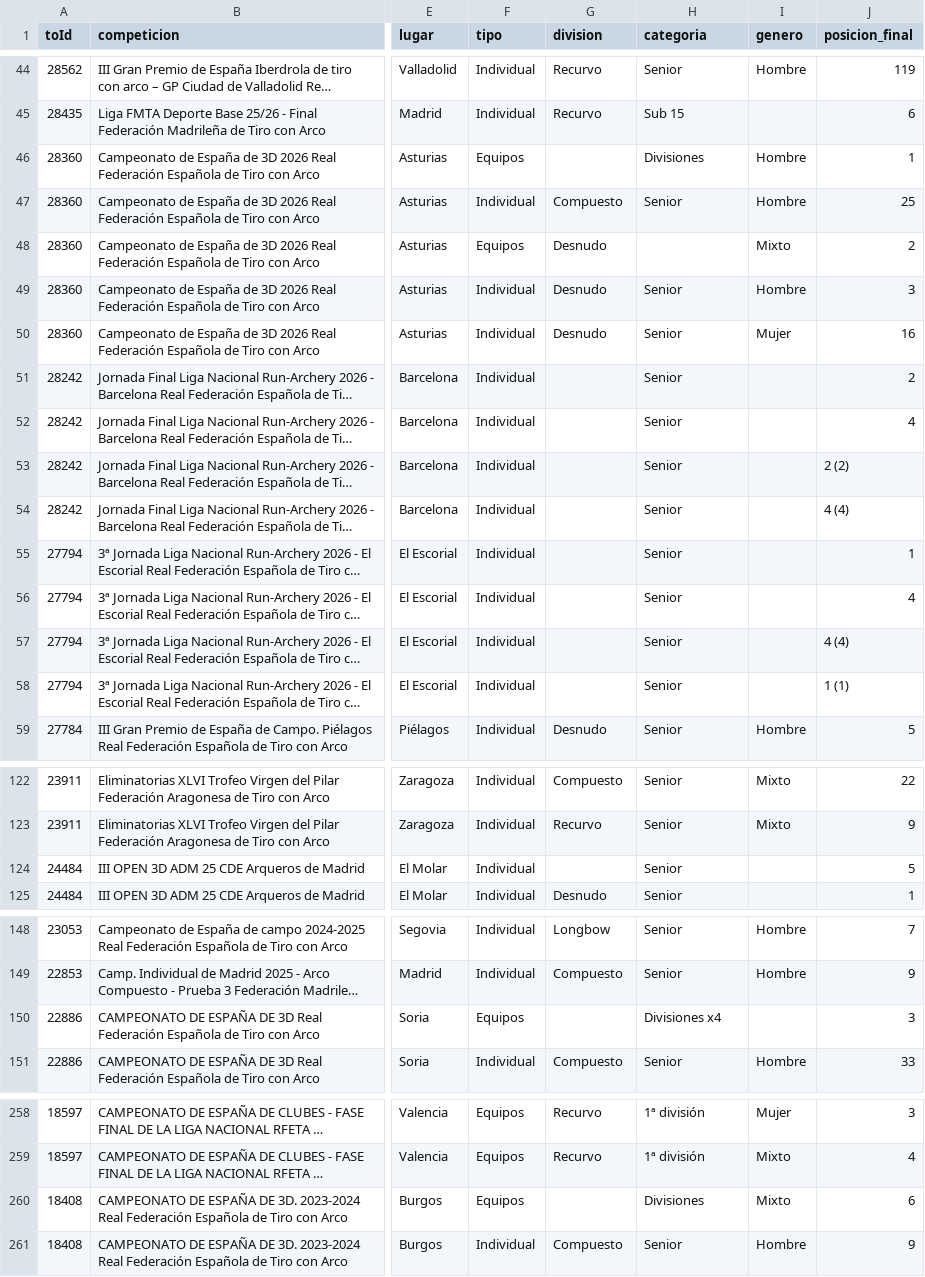
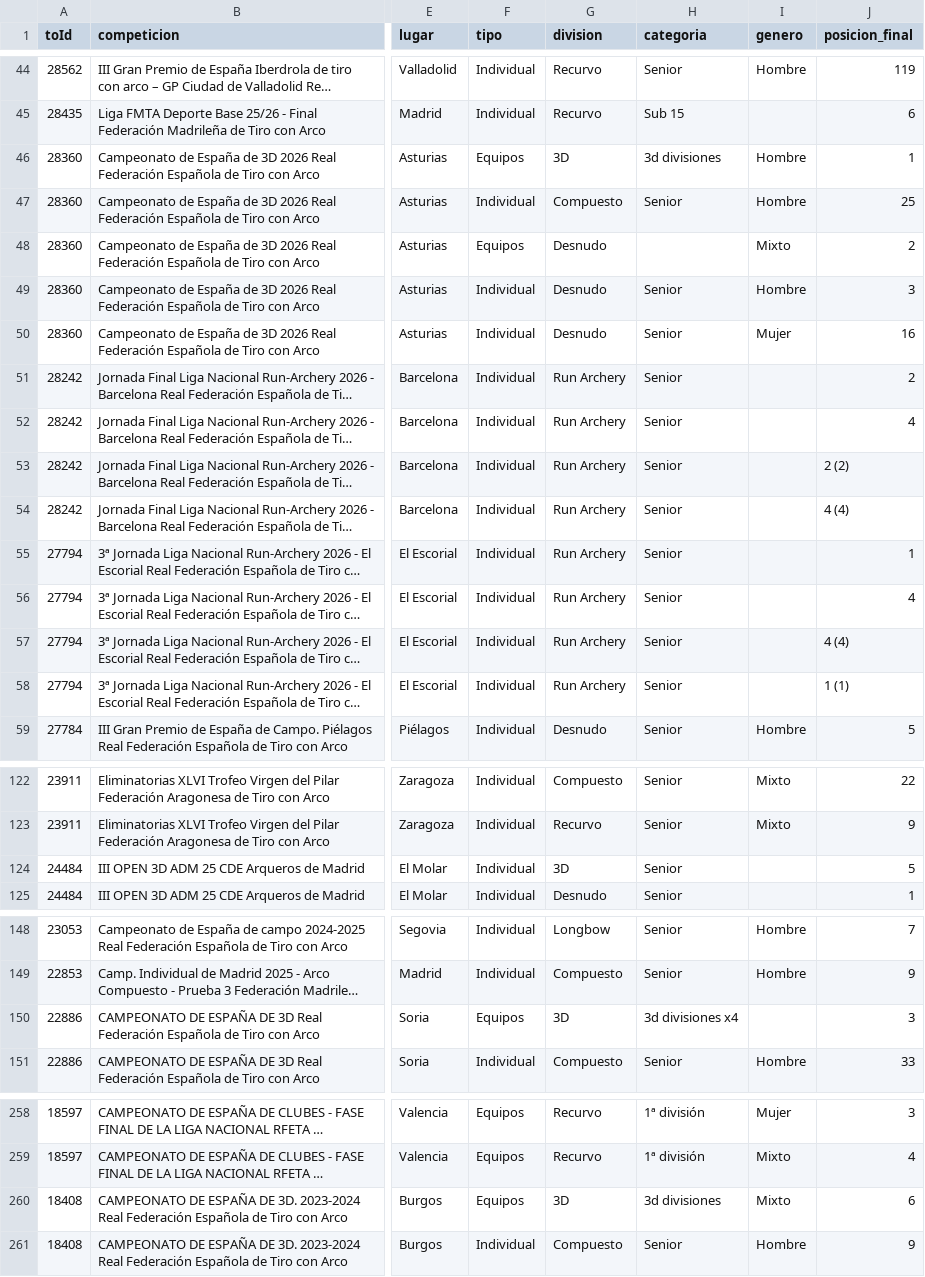
Before and after one commit to rufuscreeley/ianseo-pozuelo, a CSV file: data/resultados_nacionales.csv, drawn as a sheet; only a part is shown, gaps mark what is left out; long unchanged cells end in …; the diff covers the shown part only; the diff names each change by its address in the sheet, - before the commit and + after, or states it on an @@ line.

```diff
--- a/data/resultados_nacionales.csv
+++ b/data/resultados_nacionales.csv
-G46 (division): (empty)
+G46 (division): 3D
-H46 (categoria): Divisiones
+H46 (categoria): 3d divisiones
-G51:G58 (division): (empty)
+G51:G58 (division): Run Archery
-G124 (division): (empty)
+G124 (division): 3D
-G150 (division): (empty)
+G150 (division): 3D
-H150 (categoria): Divisiones x4
+H150 (categoria): 3d divisiones x4
-G260 (division): (empty)
+G260 (division): 3D
-H260 (categoria): Divisiones
+H260 (categoria): 3d divisiones
```
Also changed, not shown: 1 edited cell elsewhere in this file.
